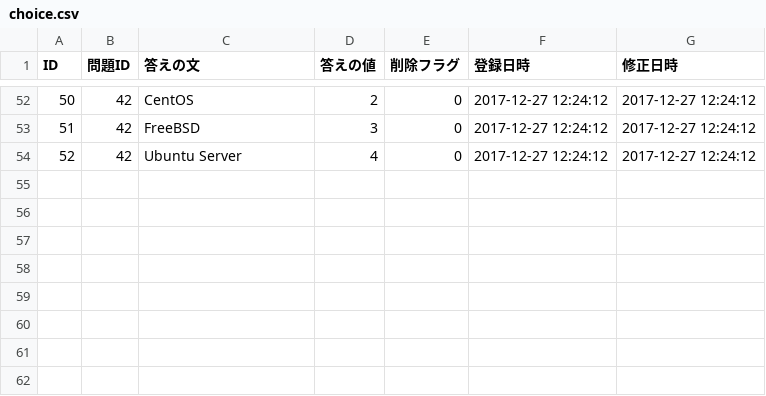
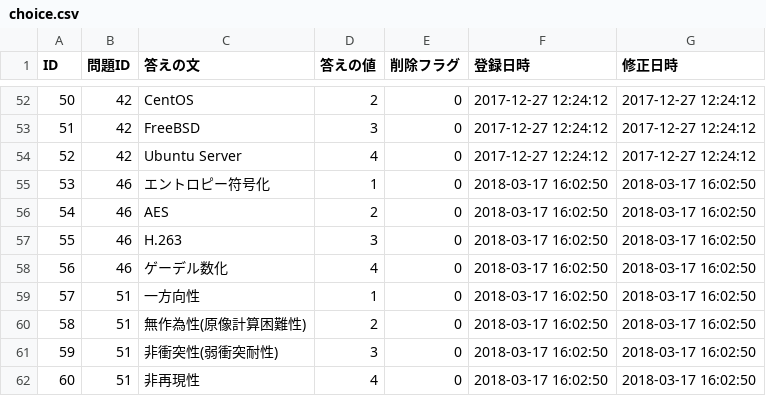
Before and after one commit to HackerzLab/training_hackerzlab, a CSV file: db/choice.csv, drawn as a sheet; only a part is shown, gaps mark what is left out; the diff names each change by its address in the sheet, - before the commit and + after, or states it on an @@ line.

```diff
--- a/db/choice.csv
+++ b/db/choice.csv
+row 55: 53 | 46 | エントロピー符号化 | 1 | 0 | 2018-03-17 16:02:50 | 2018-03-17 16:02:50
+row 56: 54 | 46 | AES | 2 | 0 | 2018-03-17 16:02:50 | 2018-03-17 16:02:50
+row 57: 55 | 46 | H.263 | 3 | 0 | 2018-03-17 16:02:50 | 2018-03-17 16:02:50
+row 58: 56 | 46 | ゲーデル数化 | 4 | 0 | 2018-03-17 16:02:50 | 2018-03-17 16:02:50
+row 59: 57 | 51 | 一方向性 | 1 | 0 | 2018-03-17 16:02:50 | 2018-03-17 16:02:50
+row 60: 58 | 51 | 無作為性(原像計算困難性) | 2 | 0 | 2018-03-17 16:02:50 | 2018-03-17 16:02:50
+row 61: 59 | 51 | 非衝突性(弱衝突耐性) | 3 | 0 | 2018-03-17 16:02:50 | 2018-03-17 16:02:50
+row 62: 60 | 51 | 非再現性 | 4 | 0 | 2018-03-17 16:02:50 | 2018-03-17 16:02:50
```
Also changed, not shown: db/collected.csv, db/collected_sort.csv, 7 other files.
